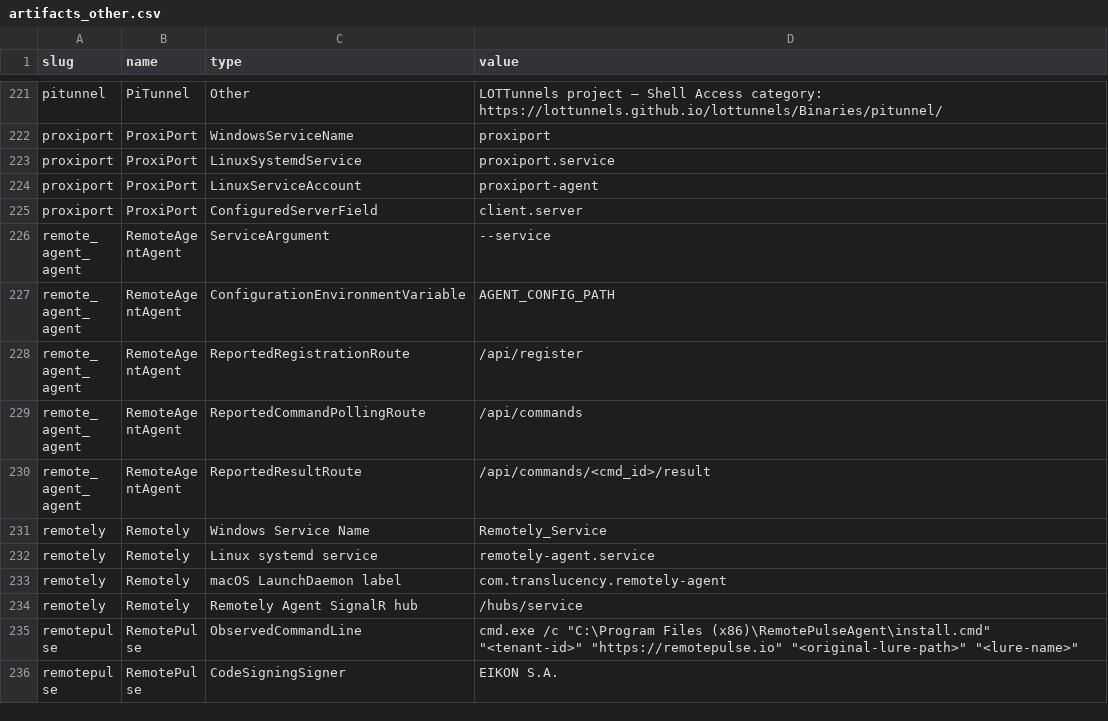
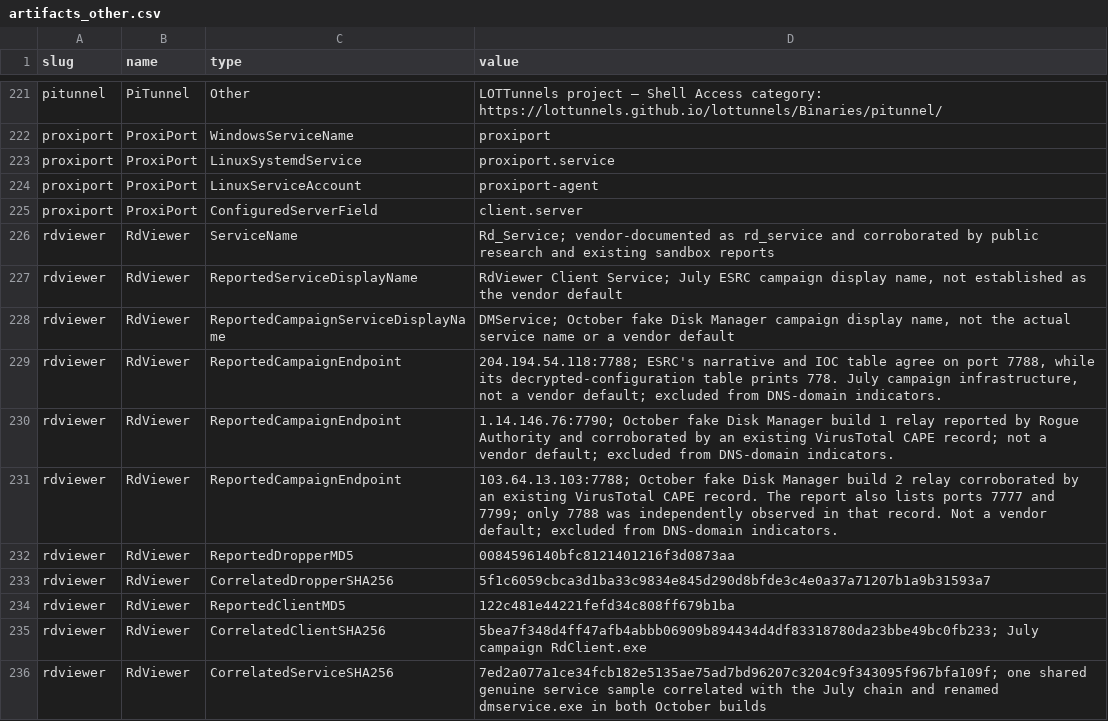
Before and after one commit to InfoSecJay/lolrmm-artifacts, a CSV file: data/csv/artifacts_other.csv, drawn as a sheet; only a part is shown, gaps mark what is left out; the shorter side is filled out with more unchanged rows; the diff covers the shown part only.

```diff
--- a/data/csv/artifacts_other.csv
+++ b/data/csv/artifacts_other.csv
@@ -225 +225,12 @@ proxiport,ProxiPort,LinuxServiceAccount,proxiport-agent
 proxiport,ProxiPort,ConfiguredServerField,client.server
+rdviewer,RdViewer,ServiceName,Rd_Service; vendor-documented as rd_service and corroborated by public research and existing sandbox reports
+rdviewer,RdViewer,ReportedServiceDisplayName,"RdViewer Client Service; July ESRC campaign display name, not established as the vendor default"
+rdviewer,RdViewer,ReportedCampaignServiceDisplayName,"DMService; October fake Disk Manager campaign display name, not the actual service name or a vendor default"
+rdviewer,RdViewer,ReportedCampaignEndpoint,"204.194.54.118:7788; ESRC's narrative and IOC table agree on port 7788, while its decrypted-configuration table prints 778. July campaign infrastructure, not a vendor default; excluded from DNS-domain indicators."
+rdviewer,RdViewer,ReportedCampaignEndpoint,1.14.146.76:7790; October fake Disk Manager build 1 relay reported by Rogue Authority and corroborated by an existing VirusTotal CAPE record; not a vendor default; excluded from DNS-domain indicators.
+rdviewer,RdViewer,ReportedCampaignEndpoint,103.64.13.103:7788; October fake Disk Manager build 2 relay corroborated by an existing VirusTotal CAPE record. The report also lists ports 7777 and 7799; only 7788 was independently observed in that record. Not a vendor default; excluded from DNS-domain indicators.
+rdviewer,RdViewer,ReportedDropperMD5,0084596140bfc8121401216f3d0873aa
+rdviewer,RdViewer,CorrelatedDropperSHA256,5f1c6059cbca3d1ba33c9834e845d290d8bfde3c4e0a37a71207b1a9b31593a7
+rdviewer,RdViewer,ReportedClientMD5,122c481e44221fefd34c808ff679b1ba
+rdviewer,RdViewer,CorrelatedClientSHA256,5bea7f348d4ff47afb4abbb06909b894434d4df83318780da23bbe49bc0fb233; July campaign RdClient.exe
+rdviewer,RdViewer,CorrelatedServiceSHA256,7ed2a077a1ce34fcb182e5135ae75ad7bd96207c3204c9f343095f967bfa109f; one shared genuine service sample correlated with the July chain and renamed dmservice.exe in both October builds
```
Also changed, not shown: 11 added rows elsewhere in this file, data/applications.csv, data/csv/artifacts_disk.csv, 21 other files.
